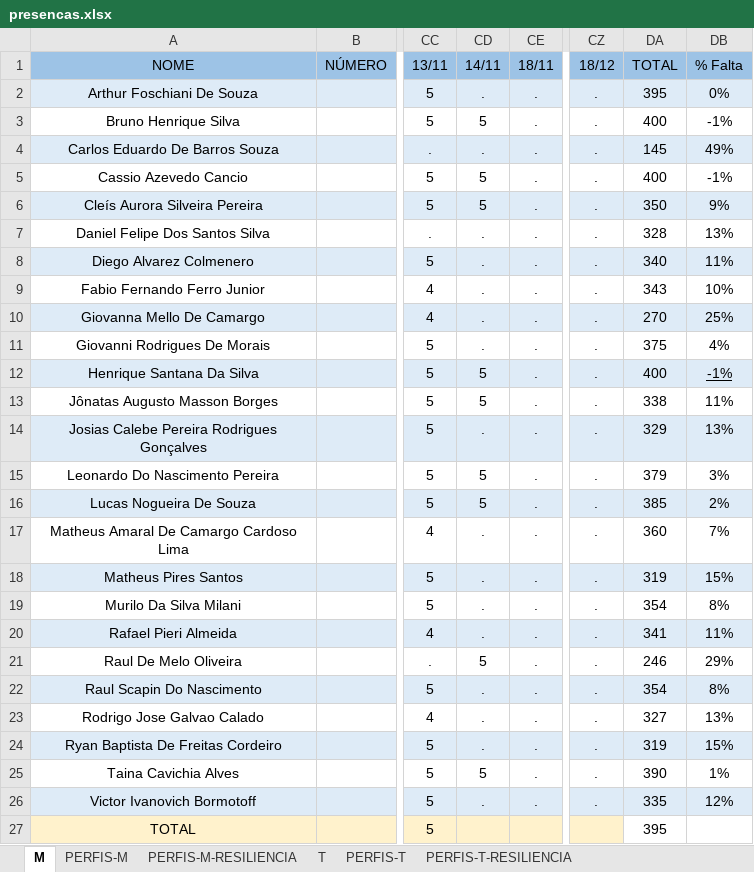
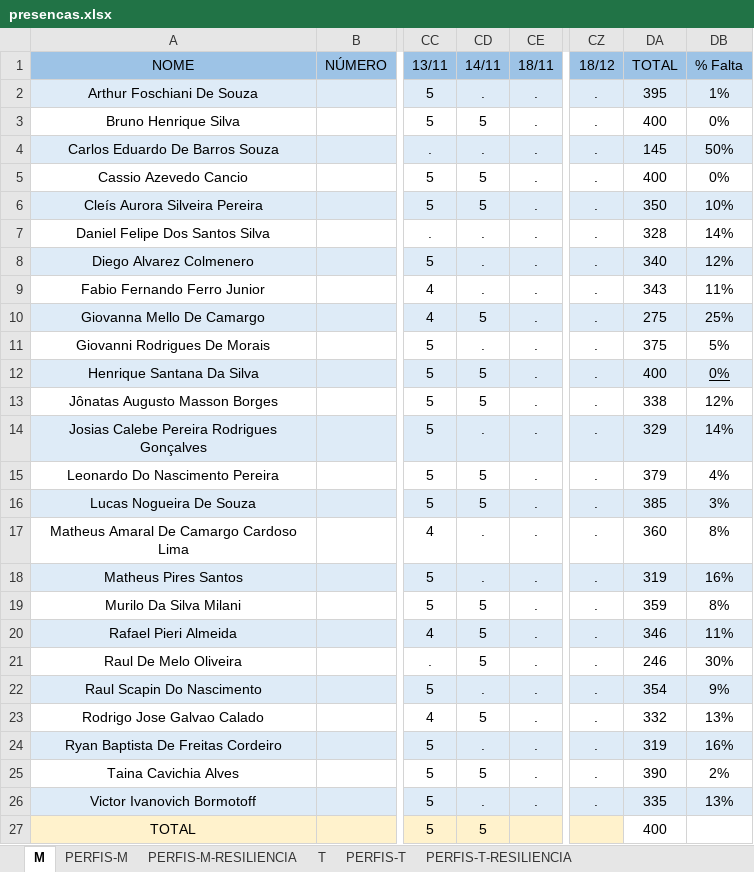
Before and after one commit to corujasdevbr/senai-desenvolvimento-2s2019, an Excel workbook: organizacao/presencas.xlsx, sheet M, drawn as a sheet; only a part is shown, gaps mark what is left out; values as stored, in another font and other column widths than the file's, no borders; the diff names each change by its address in the sheet, - before the commit and + after, or states it on an @@ line.

Commit message:
presencas

```diff
--- a/organizacao/presencas.xlsx (sheet M)
+++ b/organizacao/presencas.xlsx (sheet M)
-DB2 (% Falta): 0%
+DB2 (% Falta): 1%
-DB3 (% Falta): -1%
+DB3 (% Falta): 0%
-DB4 (% Falta): 49%
+DB4 (% Falta): 50%
-DB5 (% Falta): -1%
+DB5 (% Falta): 0%
-DB6 (% Falta): 9%
+DB6 (% Falta): 10%
-DB7 (% Falta): 13%
+DB7 (% Falta): 14%
-DB8 (% Falta): 11%
+DB8 (% Falta): 12%
-DB9 (% Falta): 10%
+DB9 (% Falta): 11%
-CD10 (14/11): .
+CD10 (14/11): 5
-DA10 (TOTAL): 270
+DA10 (TOTAL): 275
-DB11 (% Falta): 4%
+DB11 (% Falta): 5%
-DB12 (% Falta): -1%
+DB12 (% Falta): 0%
-DB13 (% Falta): 11%
+DB13 (% Falta): 12%
-DB14 (% Falta): 13%
+DB14 (% Falta): 14%
-DB15 (% Falta): 3%
+DB15 (% Falta): 4%
-DB16 (% Falta): 2%
+DB16 (% Falta): 3%
-DB17 (% Falta): 7%
+DB17 (% Falta): 8%
-DB18 (% Falta): 15%
+DB18 (% Falta): 16%
-CD19:CD20 (14/11): .
+CD19:CD20 (14/11): 5
-DA19 (TOTAL): 354
+DA19 (TOTAL): 359
-DA20 (TOTAL): 341
+DA20 (TOTAL): 346
-DB21 (% Falta): 29%
+DB21 (% Falta): 30%
-DB22 (% Falta): 8%
+DB22 (% Falta): 9%
-CD23 (14/11): .
+CD23 (14/11): 5
-DA23 (TOTAL): 327
+DA23 (TOTAL): 332
-DB24 (% Falta): 15%
+DB24 (% Falta): 16%
-DB25 (% Falta): 1%
+DB25 (% Falta): 2%
-DB26 (% Falta): 12%
+DB26 (% Falta): 13%
-CD27 (14/11): (empty)
+CD27 (14/11): 5
-DA27 (TOTAL): 395
+DA27 (TOTAL): 400
```
